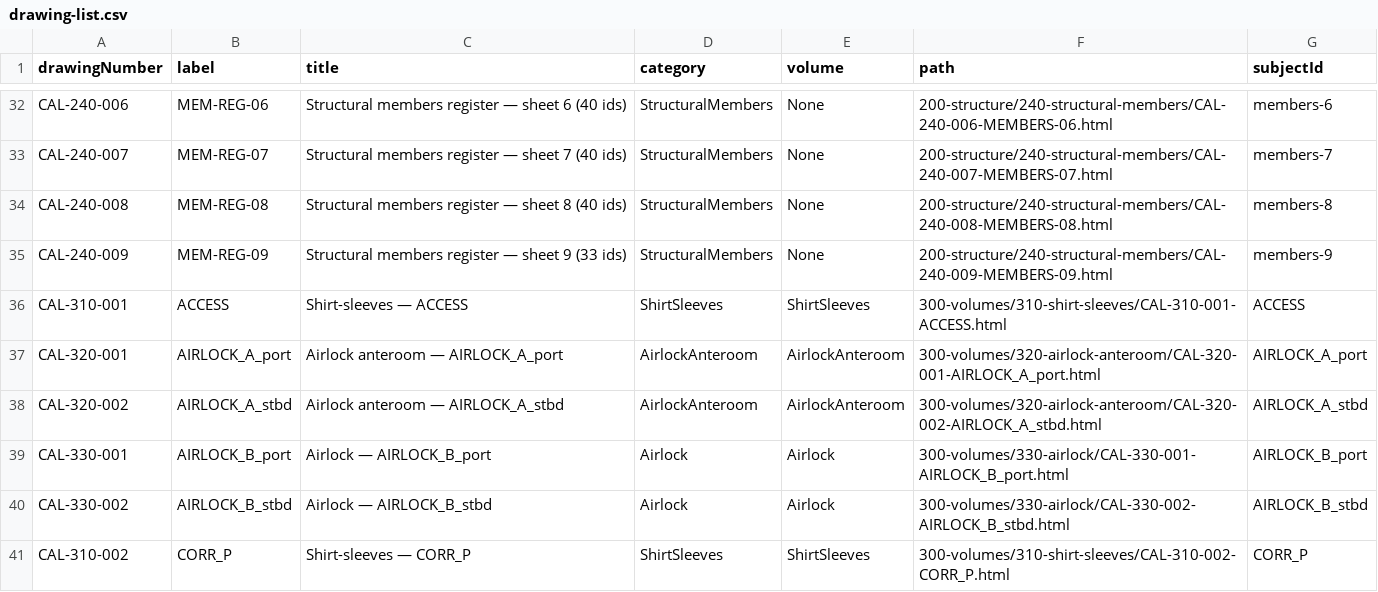
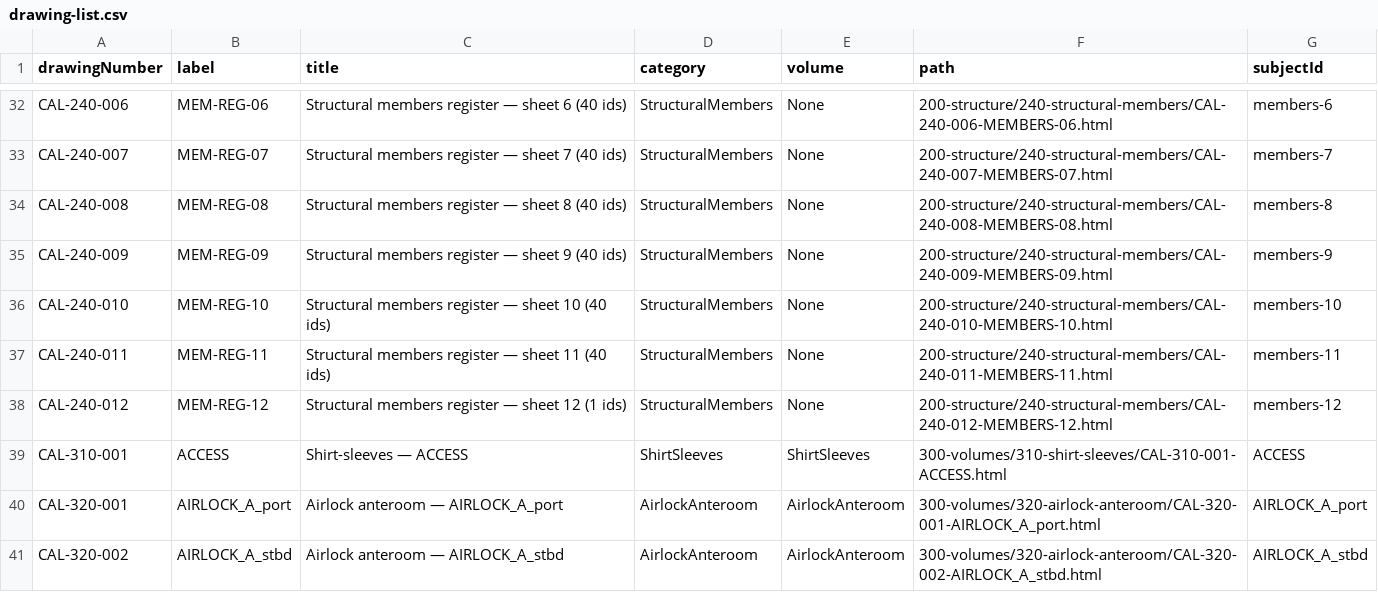
Before and after one commit to Novolis-Platform/novolis-lab, a CSV file: labs/cad/CalypsoCad/docs/blueprints/drawing-list.csv, drawn as a sheet; only a part is shown, gaps mark what is left out; the shorter side is filled out with more unchanged rows.

```diff
--- a/labs/cad/CalypsoCad/docs/blueprints/drawing-list.csv
+++ b/labs/cad/CalypsoCad/docs/blueprints/drawing-list.csv
@@ -34,3 +34,6 @@ CAL-240-007,MEM-REG-07,Structural members register — sheet 7 (40 ids),Structur
 CAL-240-008,MEM-REG-08,Structural members register — sheet 8 (40 ids),StructuralMembers,None,200-structure/240-structural-members/CAL-240-008-MEMBERS-08.html,members-8
-CAL-240-009,MEM-REG-09,Structural members register — sheet 9 (33 ids),StructuralMembers,None,200-structure/240-structural-members/CAL-240-009-MEMBERS-09.html,members-9
+CAL-240-009,MEM-REG-09,Structural members register — sheet 9 (40 ids),StructuralMembers,None,200-structure/240-structural-members/CAL-240-009-MEMBERS-09.html,members-9
+CAL-240-010,MEM-REG-10,Structural members register — sheet 10 (40 ids),StructuralMembers,None,200-structure/240-structural-members/CAL-240-010-MEMBERS-10.html,members-10
+CAL-240-011,MEM-REG-11,Structural members register — sheet 11 (40 ids),StructuralMembers,None,200-structure/240-structural-members/CAL-240-011-MEMBERS-11.html,members-11
+CAL-240-012,MEM-REG-12,Structural members register — sheet 12 (1 ids),StructuralMembers,None,200-structure/240-structural-members/CAL-240-012-MEMBERS-12.html,members-12
 CAL-310-001,ACCESS,Shirt-sleeves — ACCESS,ShirtSleeves,ShirtSleeves,300-volumes/310-shirt-sleeves/CAL-310-001-ACCESS.html,ACCESS
```
Also changed, not shown: 44 other files.
